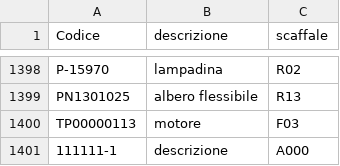
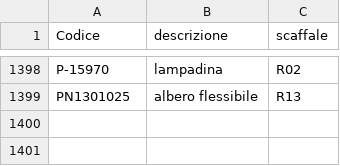
Before and after one commit to marcelloemme/elettromeccanica-maranzan, a CSV file: magazzino.csv, drawn as a sheet; only a part is shown, gaps mark what is left out.

```diff
--- a/magazzino.csv
+++ b/magazzino.csv
@@ -1399,3 +1399 @@ P-15970,lampadina,R02
 PN1301025,albero flessibile,R13
-TP00000113,motore,F03
-111111-1,descrizione,A000
```
